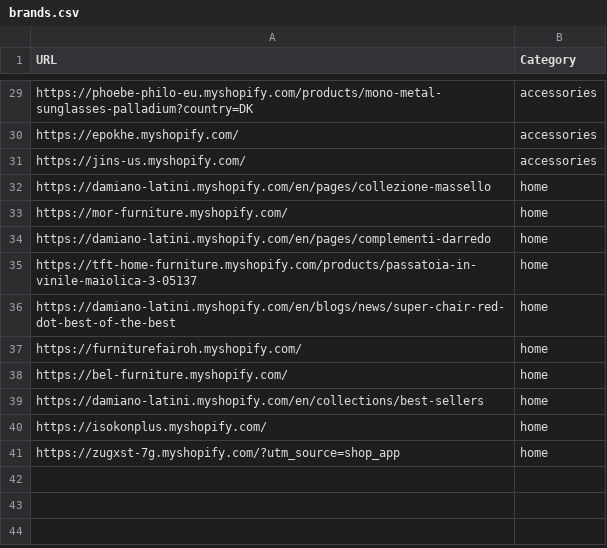
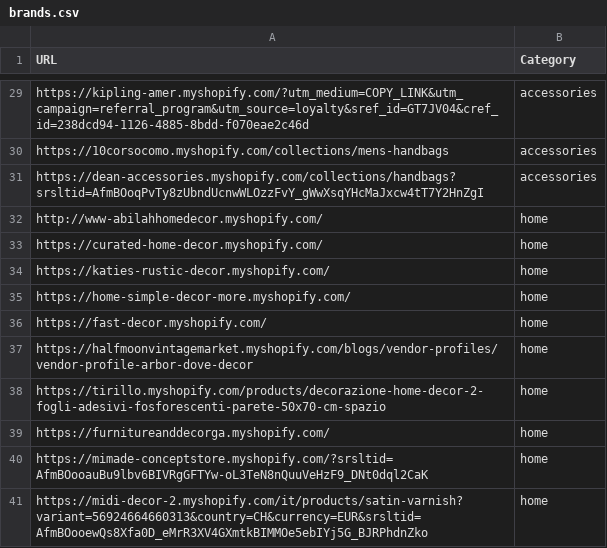
Before and after one commit to LOOKALIKE-AI/Leads, a CSV file: brands.csv, drawn as a sheet; only a part is shown, gaps mark what is left out; removed rows and columns are numbered as before the commit, all else as after; the diff covers the shown part only; the diff names each change by its address in the sheet, - before the commit and + after, or states it on an @@ line.

```diff
--- a/brands.csv
+++ b/brands.csv
-A29 (URL): https://phoebe-philo-eu.myshopify.com/products/mono-metal-sunglasses-palladium?country=DK
+A29 (URL): https://kipling-amer.myshopify.com/?utm_medium=COPY_LINK&utm_campaign=referral_program&utm_source=loyalty&sref_id=GT7JV04&cref_id=238dcd94-1126-4885-8bdd-f070eae2c46d
-A30 (URL): https://epokhe.myshopify.com/
+A30 (URL): https://10corsocomo.myshopify.com/collections/mens-handbags
-A31 (URL): https://jins-us.myshopify.com/
+A31 (URL): https://dean-accessories.myshopify.com/collections/handbags?srsltid=AfmBOoqPvTy8zUbndUcnwWLOzzFvY_gWwXsqYHcMaJxcw4tT7Y2HnZgI
-A32 (URL): https://damiano-latini.myshopify.com/en/pages/collezione-massello
+A32 (URL): http://www-abilahhomedecor.myshopify.com/
-A33 (URL): https://mor-furniture.myshopify.com/
+A33 (URL): https://curated-home-decor.myshopify.com/
-A34 (URL): https://damiano-latini.myshopify.com/en/pages/complementi-darredo
+A34 (URL): https://katies-rustic-decor.myshopify.com/
-A35 (URL): https://tft-home-furniture.myshopify.com/products/passatoia-in-vinile-maiolica-3-05137
+A35 (URL): https://home-simple-decor-more.myshopify.com/
+row 36: https://fast-decor.myshopify.com/ | home
-A37 (URL): https://damiano-latini.myshopify.com/en/blogs/news/super-chair-red-dot-best-of-the-best
+A37 (URL): https://halfmoonvintagemarket.myshopify.com/blogs/vendor-profiles/vendor-profile-arbor-dove-decor
-A38 (URL): https://furniturefairoh.myshopify.com/
+A38 (URL): https://tirillo.myshopify.com/products/decorazione-home-decor-2-fogli-adesivi-fosforescenti-parete-50x70-cm-spazio
-A39 (URL): https://bel-furniture.myshopify.com/
+A39 (URL): https://furnitureanddecorga.myshopify.com/
-A40 (URL): https://damiano-latini.myshopify.com/en/collections/best-sellers
+A40 (URL): https://mimade-conceptstore.myshopify.com/?srsltid=AfmBOooauBu9lbv6BIVRgGFTYw-oL3TeN8nQuuVeHzF9_DNt0dql2CaK
-row 40: https://isokonplus.myshopify.com/ | home
-A41 (URL): https://zugxst-7g.myshopify.com/?utm_source=shop_app
+A41 (URL): https://midi-decor-2.myshopify.com/it/products/satin-varnish?variant=56924664660313&country=CH&currency=EUR&srsltid=AfmBOooewQs8Xfa0D_eMrR3XV4GXmtkBIMMOe5ebIYj5G_BJRPhdnZko
```
Also changed, not shown: 1 added row, 1 removed row and 26 edited cells elsewhere in this file, leads.csv.
